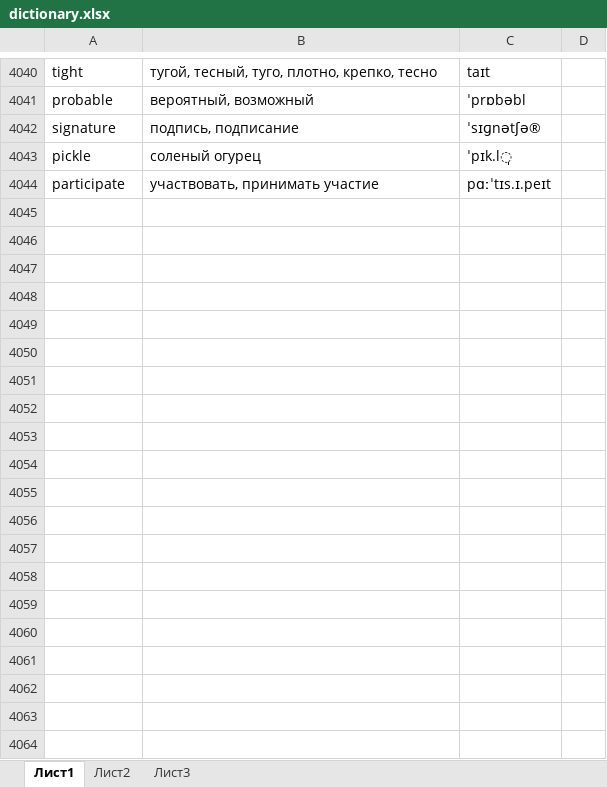
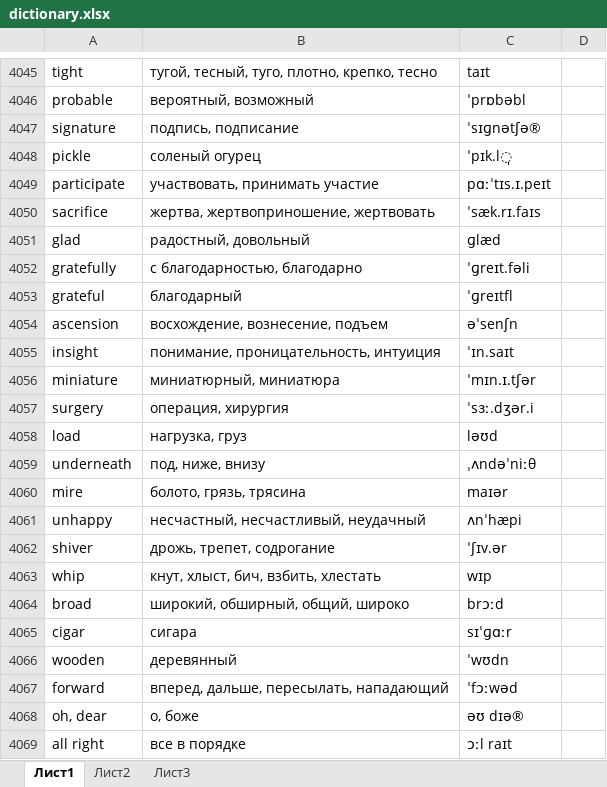
Before and after one commit to mrStat1c/EngWords, an Excel workbook: app/src/main/res/raw/dictionary.xlsx, sheet Лист1, drawn as a sheet; only a part is shown, gaps mark what is left out; values as stored, in another font and other column widths than the file's, no borders; conditional formats not drawn; the diff covers the shown part only; the diff names each change by its address in the sheet, - before the commit and + after, or states it on an @@ line.

```diff
--- a/app/src/main/res/raw/dictionary.xlsx (sheet Лист1)
+++ b/app/src/main/res/raw/dictionary.xlsx (sheet Лист1)
+row 4050: sacrifice | жертва, жертвоприношение, жертвовать | ˈsæk.rɪ.faɪs
+row 4051: glad | радостный, довольный | ɡlæd
+row 4052: gratefully | с благодарностью, благодарно | ˈɡreɪt.fəli
+row 4053: grateful | благодарный | ˈɡreɪtfl
+row 4054: ascension | восхождение, вознесение, подъем | əˈsenʃn
+row 4055: insight | понимание, проницательность, интуиция | ˈɪn.saɪt
+row 4056: miniature | миниатюрный, миниатюра | ˈmɪn.ɪ.tʃər
+row 4057: surgery | операция, хирургия | ˈsɜː.dʒər.i
+row 4058: load | нагрузка, груз | ləʊd
+row 4059: underneath | под, ниже, внизу | ˌʌndəˈniːθ
+row 4060: mire | болото, грязь, трясина | maɪər
+row 4061: unhappy | несчастный, несчастливый, неудачный | ʌnˈhæpi
+row 4062: shiver | дрожь, трепет, содрогание | ˈʃɪv.ər
+row 4063: whip | кнут, хлыст, бич, взбить, хлестать | wɪp
+row 4064: broad | широкий, обширный, общий, широко | brɔːd
+row 4065: cigar | сигара | sɪˈɡɑːr
+row 4066: wooden | деревянный | ˈwʊdn
+row 4067: forward | вперед, дальше, пересылать, нападающий | ˈfɔːwəd
+row 4068: oh, dear | о, боже | əʊ dɪə®
+row 4069: all right | все в порядке | ɔːl raɪt
```
Also changed, not shown: 271 added rows, 4 removed rows and 187 edited cells elsewhere in this sheet, 5 other files.
